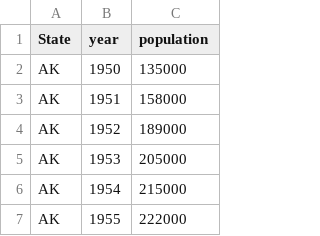
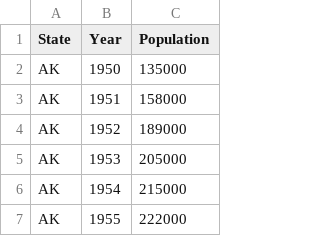
Before and after one commit to sarahxu5/sarahxu5.github.io, a CSV file: state_population.csv, drawn as a sheet; only a part is shown.

```diff
--- a/state_population.csv
+++ b/state_population.csv
@@ -1,2 +1,2 @@
-State,year,population
+State,Year,Population
 AK,1950,135000
```
Also changed, not shown: states_region.csv, 2 other files.
